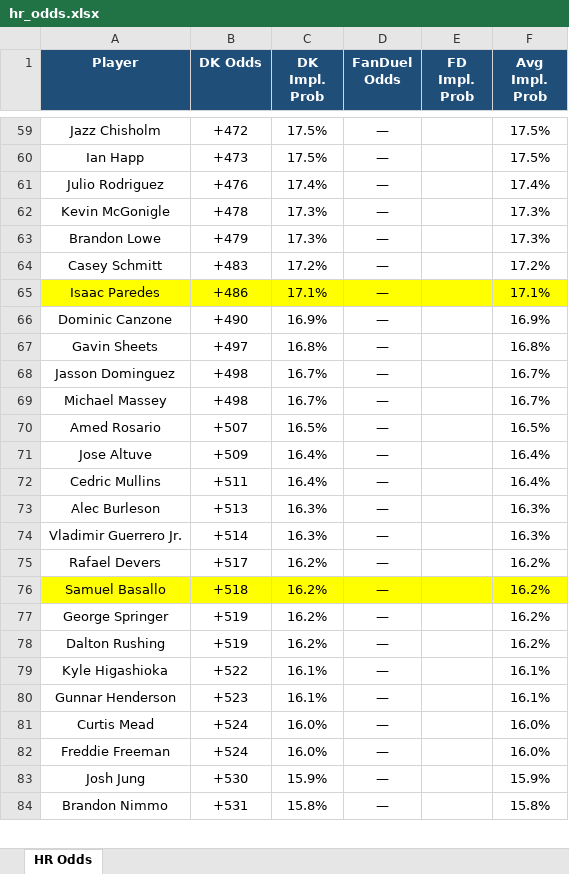
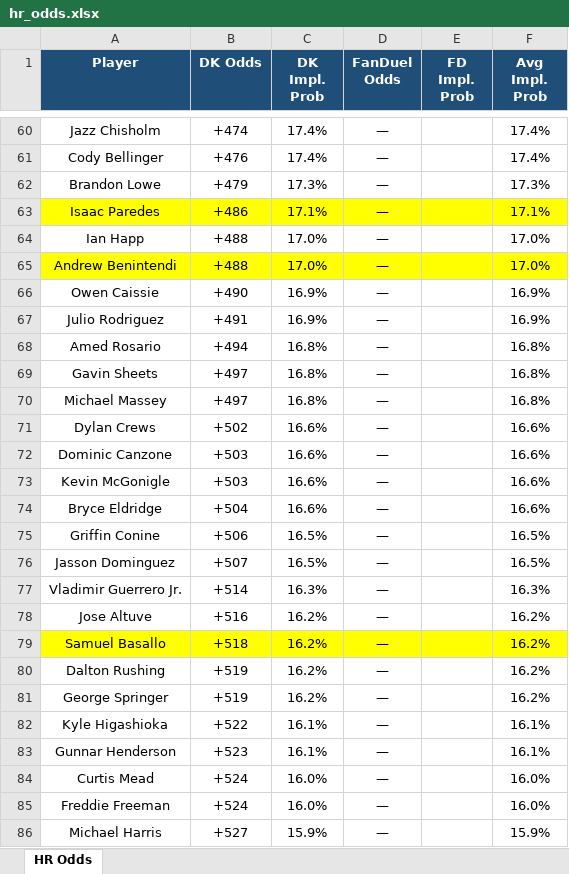
Before and after one commit to kornbergercharles-prog/HR-Odds-Scraper, an Excel workbook: hr_odds.xlsx, sheet HR Odds, drawn as a sheet; only a part is shown, gaps mark what is left out; the shorter side is filled out with more unchanged rows; values as stored, in another font and other column widths than the file's, no borders; removed rows and columns are numbered as before the commit, all else as after; the diff covers the shown part only; the diff names each change by its address in the sheet, - before the commit and + after, or states it on an @@ line.

```diff
--- a/hr_odds.xlsx (sheet HR Odds)
+++ b/hr_odds.xlsx (sheet HR Odds)
-B60 (DK Odds): +472
+B60 (DK Odds): +474
-C60 (DK Impl. Prob): 17.5%
+C60 (DK Impl. Prob): 17.4%
-F60 (Avg Impl. Prob): 17.5%
+F60 (Avg Impl. Prob): 17.4%
-row 60: Ian Happ | +473 | 17.5% | — |  | 17.5%
-A61 (Player): Julio Rodriguez
+A61 (Player): Cody Bellinger
-row 62: Kevin McGonigle | +478 | 17.3% | — |  | 17.3%
-row 64: Casey Schmitt | +483 | 17.2% | — |  | 17.2%
+row 64: Ian Happ | +488 | 17.0% | — |  | 17.0%
+row 65: Andrew Benintendi | +488 | 17.0% | — |  | 17.0%
-A66 (Player): Dominic Canzone
+A66 (Player): Owen Caissie
+row 67: Julio Rodriguez | +491 | 16.9% | — |  | 16.9%
+row 68: Amed Rosario | +494 | 16.8% | — |  | 16.8%
-row 68: Jasson Dominguez | +498 | 16.7% | — |  | 16.7%
-B70 (DK Odds): +498
+B70 (DK Odds): +497
-C70 (DK Impl. Prob): 16.7%
+C70 (DK Impl. Prob): 16.8%
-F70 (Avg Impl. Prob): 16.7%
+F70 (Avg Impl. Prob): 16.8%
+row 71: Dylan Crews | +502 | 16.6% | — |  | 16.6%
+row 72: Dominic Canzone | +503 | 16.6% | — |  | 16.6%
+row 73: Kevin McGonigle | +503 | 16.6% | — |  | 16.6%
+row 74: Bryce Eldridge | +504 | 16.6% | — |  | 16.6%
+row 75: Griffin Conine | +506 | 16.5% | — |  | 16.5%
-A76 (Player): Amed Rosario
+A76 (Player): Jasson Dominguez
-row 71: Jose Altuve | +509 | 16.4% | — |  | 16.4%
-row 72: Cedric Mullins | +511 | 16.4% | — |  | 16.4%
-row 73: Alec Burleson | +513 | 16.3% | — |  | 16.3%
-A78 (Player): Rafael Devers
+A78 (Player): Jose Altuve
-B78 (DK Odds): +517
+B78 (DK Odds): +516
@@ row 78 moved to row 80: Dalton Rushing @@
+row 86: Michael Harris | +527 | 15.9% | — |  | 15.9%
```
Also changed, not shown: 66 added rows, 70 removed rows, 11 moved rows and 91 edited cells elsewhere in this sheet, 2 other files.
